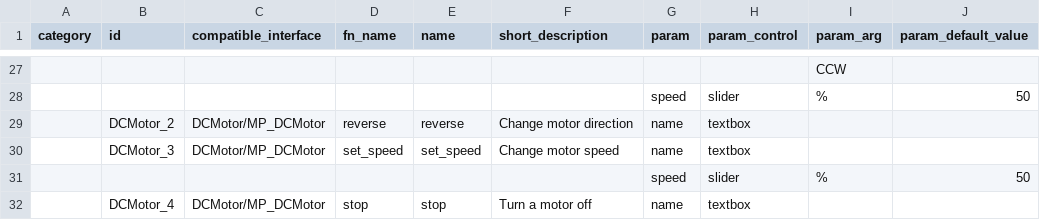
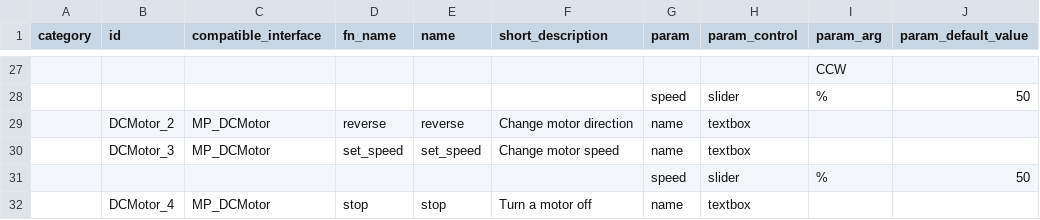
Before and after one commit to InGarage/MakerPlayGround_Library, a CSV file: script/action.csv, drawn as a sheet; only a part is shown, gaps mark what is left out; the diff covers the shown part only; the diff names each change by its address in the sheet, - before the commit and + after, or states it on an @@ line.

Commit message:
Update action, trigger based on change in interface.json

```diff
--- a/script/action.csv
+++ b/script/action.csv
-C29:C30 (compatible_interface): DCMotor/MP_DCMotor
+C29:C30 (compatible_interface): MP_DCMotor
-C32 (compatible_interface): DCMotor/MP_DCMotor
+C32 (compatible_interface): MP_DCMotor
```
Also changed, not shown: 15 edited cells elsewhere in this file, script/interface.csv, script/trigger.csv, 6 other files.
